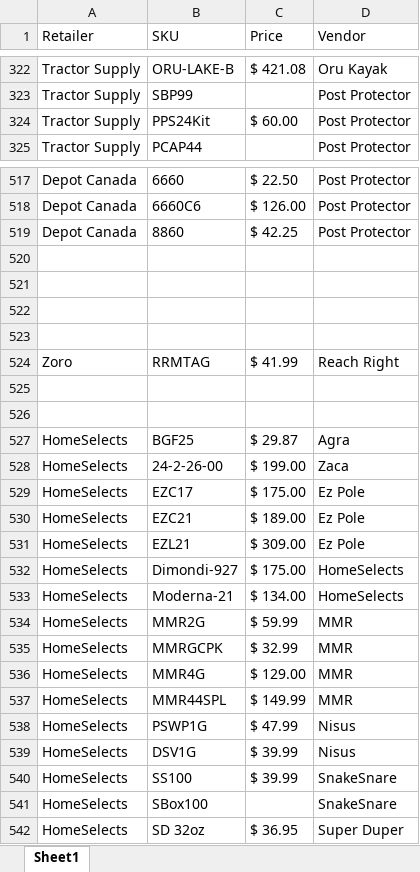
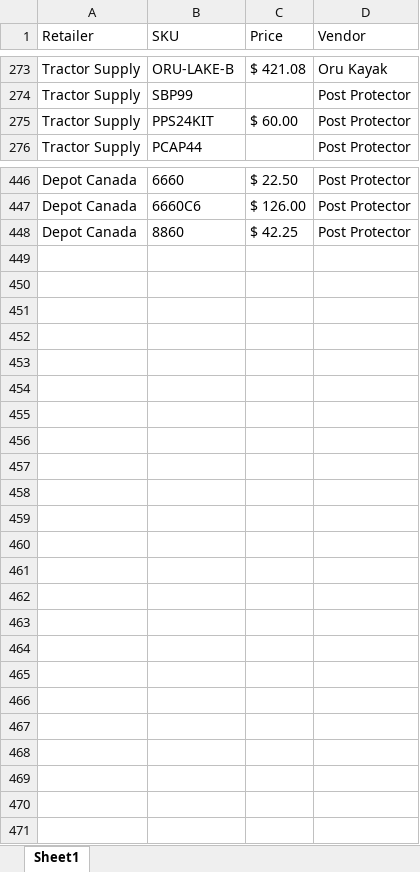
Before and after one commit to CornerstoneProductsGroup/Sales-Report-App-v4, an Excel workbook: vendor_map.xlsx, sheet Sheet1, drawn as a sheet; only a part is shown, gaps mark what is left out; values as stored, in another font and other column widths than the file's, no borders; removed rows and columns are numbered as before the commit, all else as after; the diff covers the shown part only; the diff names each change by its address in the sheet, - before the commit and + after, or states it on an @@ line.

```diff
--- a/vendor_map.xlsx (sheet Sheet1)
+++ b/vendor_map.xlsx (sheet Sheet1)
-B275 (SKU): PPS24Kit
+B275 (SKU): PPS24KIT
-row 520: (empty)
-row 521: (empty)
-row 522: (empty)
-row 523: (empty)
-row 524: Zoro | RRMTAG | $ 41.99 | Reach Right
-row 525: (empty)
-row 526: (empty)
-row 527: HomeSelects | BGF25 | $ 29.87 | Agra
-row 528: HomeSelects | 24-2-26-00 | $ 199.00 | Zaca
-row 529: HomeSelects | EZC17 | $ 175.00 | Ez Pole
-row 530: HomeSelects | EZC21 | $ 189.00 | Ez Pole
-row 531: HomeSelects | EZL21 | $ 309.00 | Ez Pole
-row 532: HomeSelects | Dimondi-927 | $ 175.00 | HomeSelects
-row 533: HomeSelects | Moderna-21 | $ 134.00 | HomeSelects
-row 534: HomeSelects | MMR2G | $ 59.99 | MMR
-row 535: HomeSelects | MMRGCPK | $ 32.99 | MMR
-row 536: HomeSelects | MMR4G | $ 129.00 | MMR
-row 537: HomeSelects | MMR44SPL | $ 149.99 | MMR
-row 538: HomeSelects | PSWP1G | $ 47.99 | Nisus
-row 539: HomeSelects | DSV1G | $ 39.99 | Nisus
-row 540: HomeSelects | SS100 | $ 39.99 | SnakeSnare
-row 541: HomeSelects | SBox100 |  | SnakeSnare
-row 542: HomeSelects | SD 32oz | $ 36.95 | Super Duper
```
Also changed, not shown: 71 removed rows, 21 edited cells and cell formats elsewhere in this sheet, 1 other file.
